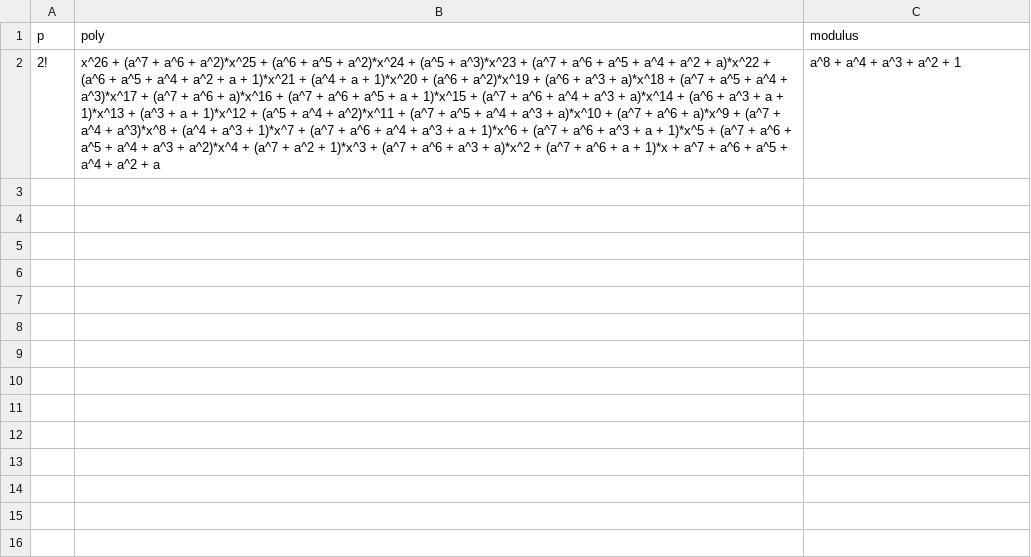
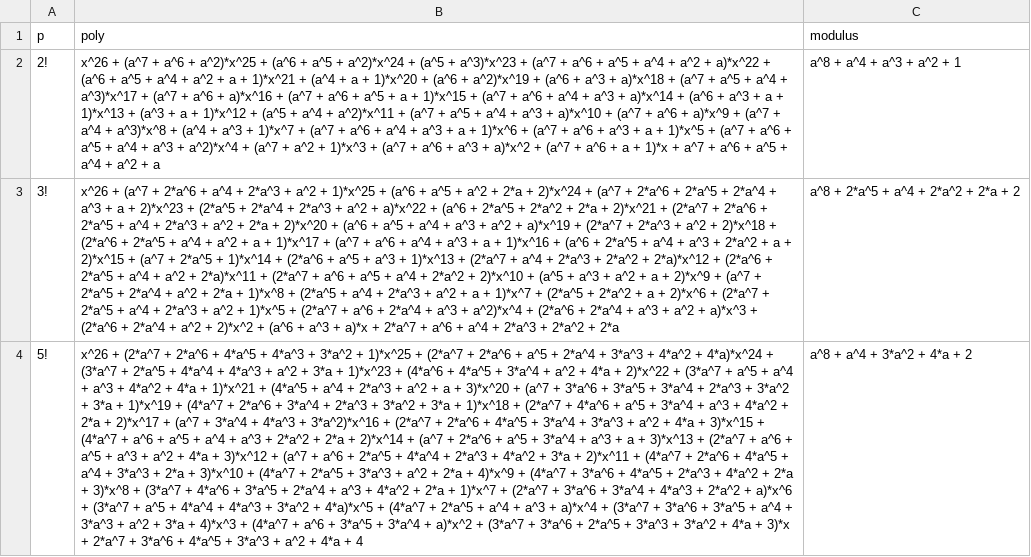
Before and after one commit to hackenbergstefan/masterarbeit, a CSV file: Tables/pcns_26_8.csv, drawn as a sheet; the diff names each change by its address in the sheet, - before the commit and + after, or states it on an @@ line.

```diff
--- a/Tables/pcns_26_8.csv
+++ b/Tables/pcns_26_8.csv
+row 3: 3! | x^26 + (a^7 + 2*a^6 + a^4 + 2*a^3 + a^2 + 1)*x^25 + (a^6 + a^5 + a^2 + 2*a + 2)*x^24 + (a^7 + 2*a^6 + 2*a^5 + 2*a^4 + a^3 + a + 2)*x^23 + (2*a^5 + 2*a^4 + 2*a^3 + a^2 + a)*x^22 + (a^6 + 2*a^5 + 2*a^2 + 2*a + 2)*x^21 + (2*a^7 + 2*a^6 + 2*a^5 + a^4 + 2*a^3 + a^2 + 2*a + 2)*x^20 + (a^6 + a^5 + a^4 + a^3 + a^2 + a)*x^19 + (2*a^7 + 2*a^3 + a^2 + 2)*x^18 + (2*a^6 + 2*a^5 + a^4 + a^2 + a + 1)*x^17 + (a^7 + a^6 + a^4 + a^3 + a + 1)*x^16 + (a^6 + 2*a^5 + a^4 + a^3 + 2*a^2 + a + 2)*x^15 + (a^7 + 2*a^5 + 1)*x^14 + (2*a^6 + a^5 + a^3 + 1)*x^13 + (2*a^7 + a^4 + 2*a^3 + 2*a^2 + 2*a)*x^12 + (2*a^6 + 2*a^5 + a^4 + a^2 + 2*a)*x^11 + (2*a^7 + a^6 + a^5 + a^4 + 2*a^2 + 2)*x^10 + (a^5 + a^3 + a^2 + a + 2)*x^9 + (a^7 + 2*a^5 + 2*a^4 + a^2 + 2*a + 1)*x^8 + (2*a^5 + a^4 + 2*a^3 + a^2 + a + 1)*x^7 + (2*a^5 + 2*a^2 + a + 2)*x^6 + (2*a^7 + 2*a^5 + a^4 + 2*a^3 + a^2 + 1)*x^5 + (2*a^7 + a^6 + 2*a^4 + a^3 + a^2)*x^4 + (2*a^6 + 2*a^4 + a^3 + a^2 + a)*x^3 + (2*a^6 + 2*a^4 + a^2 + 2)*x^2 + (a^6 + a^3 + a)*x + 2*a^7 + a^6 + a^4 + 2*a^3 + 2*a^2 + 2*a | a^8 + 2*a^5 + a^4 + 2*a^2 + 2*a + 2
+row 4: 5! | x^26 + (2*a^7 + 2*a^6 + 4*a^5 + 4*a^3 + 3*a^2 + 1)*x^25 + (2*a^7 + 2*a^6 + a^5 + 2*a^4 + 3*a^3 + 4*a^2 + 4*a)*x^24 + (3*a^7 + 2*a^5 + 4*a^4 + 4*a^3 + a^2 + 3*a + 1)*x^23 + (4*a^6 + 4*a^5 + 3*a^4 + a^2 + 4*a + 2)*x^22 + (3*a^7 + a^5 + a^4 + a^3 + 4*a^2 + 4*a + 1)*x^21 + (4*a^5 + a^4 + 2*a^3 + a^2 + a + 3)*x^20 + (a^7 + 3*a^6 + 3*a^5 + 3*a^4 + 2*a^3 + 3*a^2 + 3*a + 1)*x^19 + (4*a^7 + 2*a^6 + 3*a^4 + 2*a^3 + 3*a^2 + 3*a + 1)*x^18 + (2*a^7 + 4*a^6 + a^5 + 3*a^4 + a^3 + 4*a^2 + 2*a + 2)*x^17 + (a^7 + 3*a^4 + 4*a^3 + 3*a^2)*x^16 + (2*a^7 + 2*a^6 + 4*a^5 + 3*a^4 + 3*a^3 + a^2 + 4*a + 3)*x^15 + (4*a^7 + a^6 + a^5 + a^4 + a^3 + 2*a^2 + 2*a + 2)*x^14 + (a^7 + 2*a^6 + a^5 + 3*a^4 + a^3 + a + 3)*x^13 + (2*a^7 + a^6 + a^5 + a^3 + a^2 + 4*a + 3)*x^12 + (a^7 + a^6 + 2*a^5 + 4*a^4 + 2*a^3 + 4*a^2 + 3*a + 2)*x^11 + (4*a^7 + 2*a^6 + 4*a^5 + a^4 + 3*a^3 + 2*a + 3)*x^10 + (4*a^7 + 2*a^5 + 3*a^3 + a^2 + 2*a + 4)*x^9 + (4*a^7 + 3*a^6 + 4*a^5 + 2*a^3 + 4*a^2 + 2*a + 3)*x^8 + (3*a^7 + 4*a^6 + 3*a^5 + 2*a^4 + a^3 + 4*a^2 + 2*a + 1)*x^7 + (2*a^7 + 3*a^6 + 3*a^4 + 4*a^3 + 2*a^2 + a)*x^6 + (3*a^7 + a^5 + 4*a^4 + 4*a^3 + 3*a^2 + 4*a)*x^5 + (4*a^7 + 2*a^5 + a^4 + a^3 + a)*x^4 + (3*a^7 + 3*a^6 + 3*a^5 + a^4 + 3*a^3 + a^2 + 3*a + 4)*x^3 + (4*a^7 + a^6 + 3*a^5 + 3*a^4 + a)*x^2 + (3*a^7 + 3*a^6 + 2*a^5 + 3*a^3 + 3*a^2 + 4*a + 3)*x + 2*a^7 + 3*a^6 + 4*a^5 + 3*a^3 + a^2 + 4*a + 4 | a^8 + a^4 + 3*a^2 + 4*a + 2
```
Also changed, not shown: Tables/pcns_26_10.csv, Tables/pcns_26_11.csv, 12 other files.
